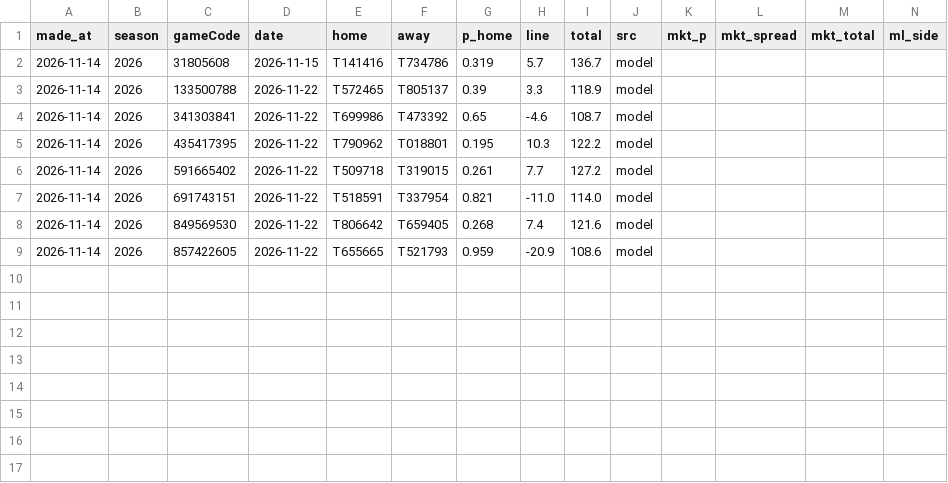
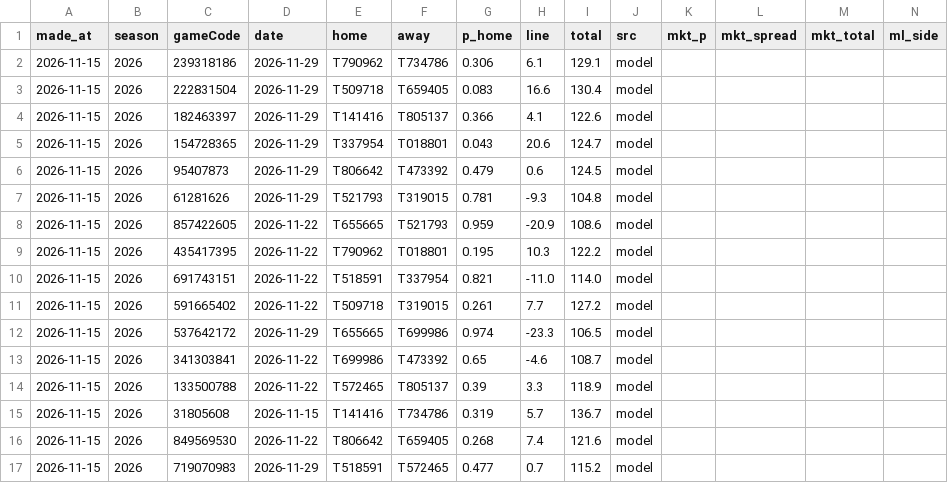
Before and after one commit to tsiamis3/o-dimarxos, a CSV file: data/predictions/WBL2_edge.csv, drawn as a sheet; only a part is shown; removed rows and columns are numbered as before the commit, all else as after; rows hold the shown columns only; the diff names each change by its address in the sheet, - before the commit and + after, or states it on an @@ line.

```diff
--- a/data/predictions/WBL2_edge.csv
+++ b/data/predictions/WBL2_edge.csv
-row 2: 2026-11-14 | 2026 | 31805608 | 2026-11-15 | T141416 | T734786 | 0.319 | 5.7 | 136.7 | model
-row 3: 2026-11-14 | 2026 | 133500788 | 2026-11-22 | T572465 | T805137 | 0.39 | 3.3 | 118.9 | model
-row 4: 2026-11-14 | 2026 | 341303841 | 2026-11-22 | T699986 | T473392 | 0.65 | -4.6 | 108.7 | model
+row 2: 2026-11-15 | 2026 | 239318186 | 2026-11-29 | T790962 | T734786 | 0.306 | 6.1 | 129.1 | model
+row 3: 2026-11-15 | 2026 | 222831504 | 2026-11-29 | T509718 | T659405 | 0.083 | 16.6 | 130.4 | model
+row 4: 2026-11-15 | 2026 | 182463397 | 2026-11-29 | T141416 | T805137 | 0.366 | 4.1 | 122.6 | model
+row 5: 2026-11-15 | 2026 | 154728365 | 2026-11-29 | T337954 | T018801 | 0.043 | 20.6 | 124.7 | model
+row 6: 2026-11-15 | 2026 | 95407873 | 2026-11-29 | T806642 | T473392 | 0.479 | 0.6 | 124.5 | model
+row 7: 2026-11-15 | 2026 | 61281626 | 2026-11-29 | T521793 | T319015 | 0.781 | -9.3 | 104.8 | model
+row 8: 2026-11-15 | 2026 | 857422605 | 2026-11-22 | T655665 | T521793 | 0.959 | -20.9 | 108.6 | model
-A9 (made_at): 2026-11-14
+A9 (made_at): 2026-11-15
-row 6: 2026-11-14 | 2026 | 591665402 | 2026-11-22 | T509718 | T319015 | 0.261 | 7.7 | 127.2 | model
-A10 (made_at): 2026-11-14
+A10 (made_at): 2026-11-15
+row 11: 2026-11-15 | 2026 | 591665402 | 2026-11-22 | T509718 | T319015 | 0.261 | 7.7 | 127.2 | model
+row 12: 2026-11-15 | 2026 | 537642172 | 2026-11-29 | T655665 | T699986 | 0.974 | -23.3 | 106.5 | model
+row 13: 2026-11-15 | 2026 | 341303841 | 2026-11-22 | T699986 | T473392 | 0.65 | -4.6 | 108.7 | model
+row 14: 2026-11-15 | 2026 | 133500788 | 2026-11-22 | T572465 | T805137 | 0.39 | 3.3 | 118.9 | model
+row 15: 2026-11-15 | 2026 | 31805608 | 2026-11-15 | T141416 | T734786 | 0.319 | 5.7 | 136.7 | model
-A16 (made_at): 2026-11-14
+A16 (made_at): 2026-11-15
-row 9: 2026-11-14 | 2026 | 857422605 | 2026-11-22 | T655665 | T521793 | 0.959 | -20.9 | 108.6 | model
+row 17: 2026-11-15 | 2026 | 719070983 | 2026-11-29 | T518591 | T572465 | 0.477 | 0.7 | 115.2 | model
```
Also changed, not shown: data/predictions/NBA_edge.csv, data/raw/GBL2026_games.csv, 9 other files.
